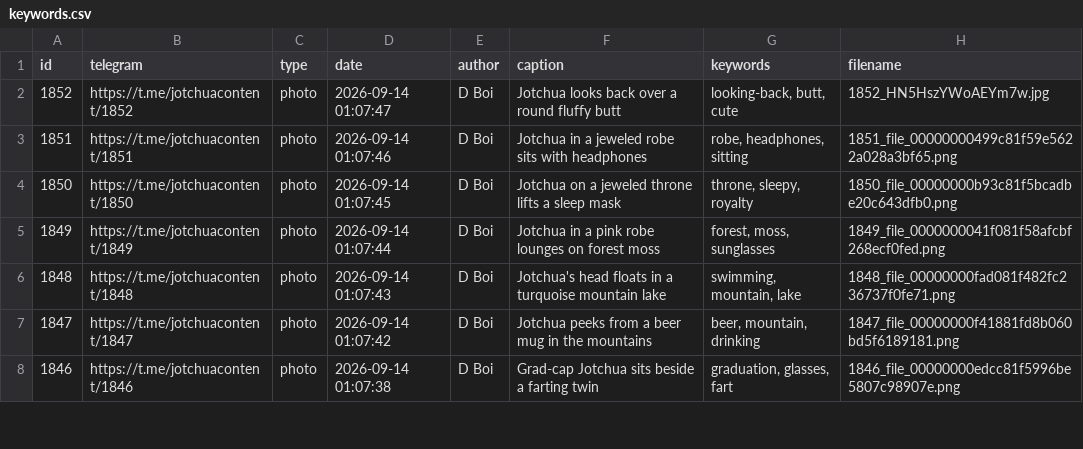
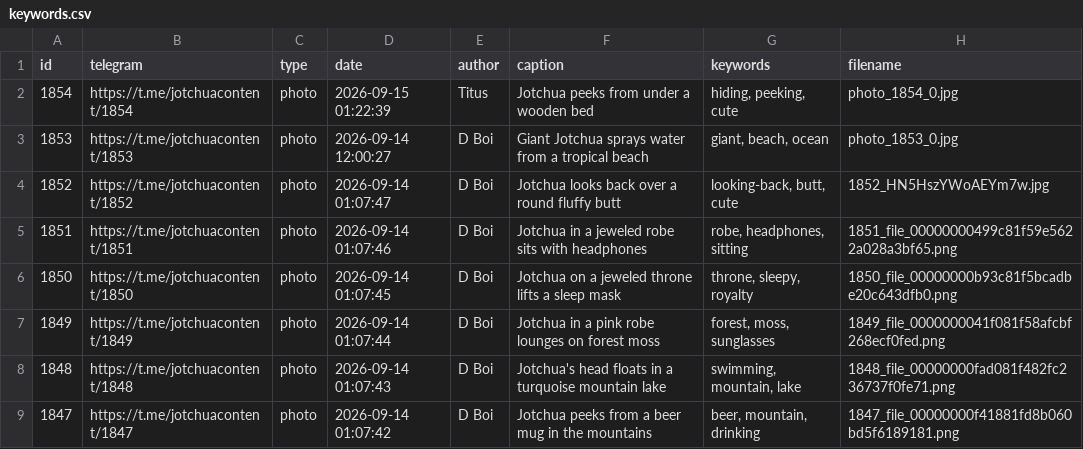
Before and after one commit to titus-chua/jotchua-vault, a CSV file: keywords.csv, drawn as a sheet; only a part is shown; the shorter side is filled out with more unchanged rows; the diff names each change by its address in the sheet, - before the commit and + after, or states it on an @@ line.

```diff
--- a/keywords.csv
+++ b/keywords.csv
+row 2: 1854 | https://t.me/jotchuacontent/1854 | photo | 2026-09-15 01:22:39 | Titus | Jotchua peeks from under a wooden bed | hiding, peeking, cute | photo_1854_0.jpg
+row 3: 1853 | https://t.me/jotchuacontent/1853 | photo | 2026-09-14 12:00:27 | D Boi | Giant Jotchua sprays water from a tropical beach | giant, beach, ocean | photo_1853_0.jpg
```
Also changed, not shown: 8 other files.
